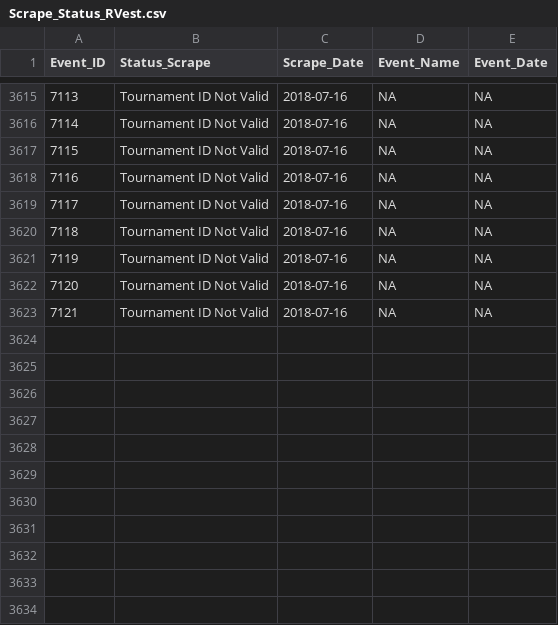
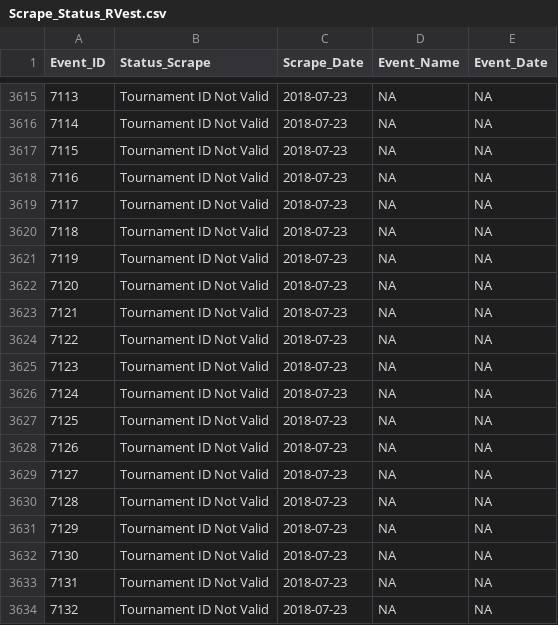
Before and after one commit to DSMok1/Golf_Ratings_R_V2, a CSV file: Data/Scrape_Status_RVest.csv, drawn as a sheet; only a part is shown, gaps mark what is left out; the diff covers the shown part only.

```diff
--- a/Data/Scrape_Status_RVest.csv
+++ b/Data/Scrape_Status_RVest.csv
@@ -3615,9 +3615,20 @@
-7113,"Tournament ID Not Valid",2018-07-16,NA,NA
-7114,"Tournament ID Not Valid",2018-07-16,NA,NA
-7115,"Tournament ID Not Valid",2018-07-16,NA,NA
-7116,"Tournament ID Not Valid",2018-07-16,NA,NA
-7117,"Tournament ID Not Valid",2018-07-16,NA,NA
-7118,"Tournament ID Not Valid",2018-07-16,NA,NA
-7119,"Tournament ID Not Valid",2018-07-16,NA,NA
-7120,"Tournament ID Not Valid",2018-07-16,NA,NA
-7121,"Tournament ID Not Valid",2018-07-16,NA,NA
+7113,"Tournament ID Not Valid",2018-07-23,NA,NA
+7114,"Tournament ID Not Valid",2018-07-23,NA,NA
+7115,"Tournament ID Not Valid",2018-07-23,NA,NA
+7116,"Tournament ID Not Valid",2018-07-23,NA,NA
+7117,"Tournament ID Not Valid",2018-07-23,NA,NA
+7118,"Tournament ID Not Valid",2018-07-23,NA,NA
+7119,"Tournament ID Not Valid",2018-07-23,NA,NA
+7120,"Tournament ID Not Valid",2018-07-23,NA,NA
+7121,"Tournament ID Not Valid",2018-07-23,NA,NA
+7122,"Tournament ID Not Valid",2018-07-23,NA,NA
+7123,"Tournament ID Not Valid",2018-07-23,NA,NA
+7124,"Tournament ID Not Valid",2018-07-23,NA,NA
+7125,"Tournament ID Not Valid",2018-07-23,NA,NA
+7126,"Tournament ID Not Valid",2018-07-23,NA,NA
+7127,"Tournament ID Not Valid",2018-07-23,NA,NA
+7128,"Tournament ID Not Valid",2018-07-23,NA,NA
+7129,"Tournament ID Not Valid",2018-07-23,NA,NA
+7130,"Tournament ID Not Valid",2018-07-23,NA,NA
+7131,"Tournament ID Not Valid",2018-07-23,NA,NA
+7132,"Tournament ID Not Valid",2018-07-23,NA,NA
```
Also changed, not shown: 64 edited cells elsewhere in this file, Data/Tournament_Info_RVest.csv, 1 other file.
